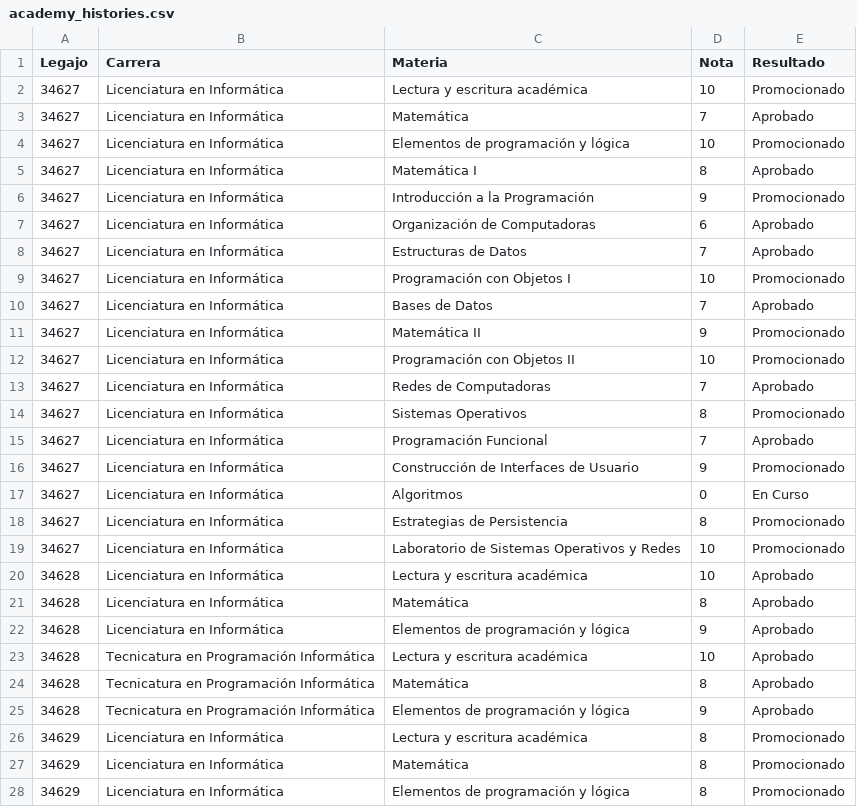
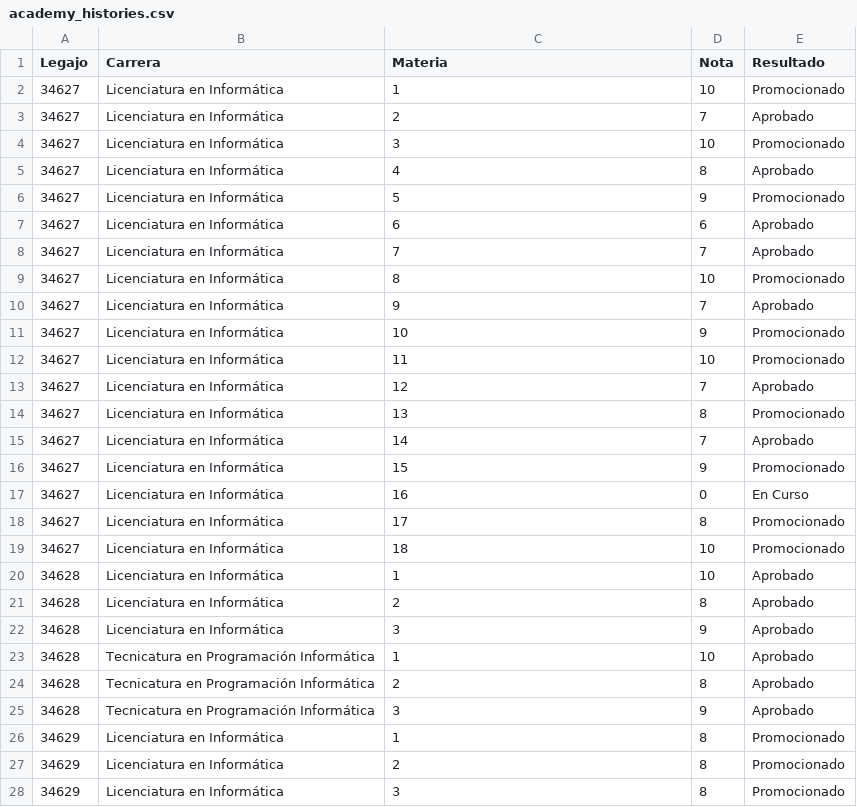
Before and after one commit to cassa10/pds03-backend, a CSV file: src/main/resources/csv/academy_histories.csv, drawn as a sheet; only a part is shown; the diff covers the shown part only.

Commit message:
Add academy histories import by subject guarani code

```diff
--- a/src/main/resources/csv/academy_histories.csv
+++ b/src/main/resources/csv/academy_histories.csv
@@ -1,28 +1,28 @@
 Legajo,Carrera,Materia,Nota,Resultado
-34627,Licenciatura en Informática,Lectura y escritura académica,10,Promocionado
-34627,Licenciatura en Informática,Matemática,7,Aprobado
-34627,Licenciatura en Informática,Elementos de programación y lógica,10,Promocionado
-34627,Licenciatura en Informática,Matemática I,8,Aprobado
-34627,Licenciatura en Informática,Introducción a la Programación,9,Promocionado
-34627,Licenciatura en Informática,Organización de Computadoras,6,Aprobado
-34627,Licenciatura en Informática,Estructuras de Datos,7,Aprobado
-34627,Licenciatura en Informática,Programación con Objetos I,10,Promocionado
-34627,Licenciatura en Informática,Bases de Datos,7,Aprobado
-34627,Licenciatura en Informática,Matemática II,9,Promocionado
-34627,Licenciatura en Informática,Programación con Objetos II,10,Promocionado
-34627,Licenciatura en Informática,Redes de Computadoras,7,Aprobado
-34627,Licenciatura en Informática,Sistemas Operativos,8,Promocionado
-34627,Licenciatura en Informática,Programación Funcional,7,Aprobado
-34627,Licenciatura en Informática,Construcción de Interfaces de Usuario,9,Promocionado
-34627,Licenciatura en Informática,Algoritmos,0,En Curso
-34627,Licenciatura en Informática,Estrategias de Persistencia,8,Promocionado
-34627,Licenciatura en Informática,Laboratorio de Sistemas Operativos y Redes,10,Promocionado
-34628,Licenciatura en Informática,Lectura y escritura académica,10,Aprobado
-34628,Licenciatura en Informática,Matemática,8,Aprobado
-34628,Licenciatura en Informática,Elementos de programación y lógica,9,Aprobado
-34628,Tecnicatura en Programación Informática,Lectura y escritura académica,10,Aprobado
-34628,Tecnicatura en Programación Informática,Matemática,8,Aprobado
-34628,Tecnicatura en Programación Informática,Elementos de programación y lógica,9,Aprobado
-34629,Licenciatura en Informática,Lectura y escritura académica,8,Promocionado
-34629,Licenciatura en Informática,Matemática,8,Promocionado
-34629,Licenciatura en Informática,Elementos de programación y lógica,8,Promocionado
+34627,Licenciatura en Informática,1,10,Promocionado
+34627,Licenciatura en Informática,2,7,Aprobado
+34627,Licenciatura en Informática,3,10,Promocionado
+34627,Licenciatura en Informática,4,8,Aprobado
+34627,Licenciatura en Informática,5,9,Promocionado
+34627,Licenciatura en Informática,6,6,Aprobado
+34627,Licenciatura en Informática,7,7,Aprobado
+34627,Licenciatura en Informática,8,10,Promocionado
+34627,Licenciatura en Informática,9,7,Aprobado
+34627,Licenciatura en Informática,10,9,Promocionado
+34627,Licenciatura en Informática,11,10,Promocionado
+34627,Licenciatura en Informática,12,7,Aprobado
+34627,Licenciatura en Informática,13,8,Promocionado
+34627,Licenciatura en Informática,14,7,Aprobado
+34627,Licenciatura en Informática,15,9,Promocionado
+34627,Licenciatura en Informática,16,0,En Curso
+34627,Licenciatura en Informática,17,8,Promocionado
+34627,Licenciatura en Informática,18,10,Promocionado
+34628,Licenciatura en Informática,1,10,Aprobado
+34628,Licenciatura en Informática,2,8,Aprobado
+34628,Licenciatura en Informática,3,9,Aprobado
+34628,Tecnicatura en Programación Informática,1,10,Aprobado
+34628,Tecnicatura en Programación Informática,2,8,Aprobado
+34628,Tecnicatura en Programación Informática,3,9,Aprobado
+34629,Licenciatura en Informática,1,8,Promocionado
+34629,Licenciatura en Informática,2,8,Promocionado
+34629,Licenciatura en Informática,3,8,Promocionado
```
Also changed, not shown: 3 edited cells elsewhere in this file, 2 other files.
